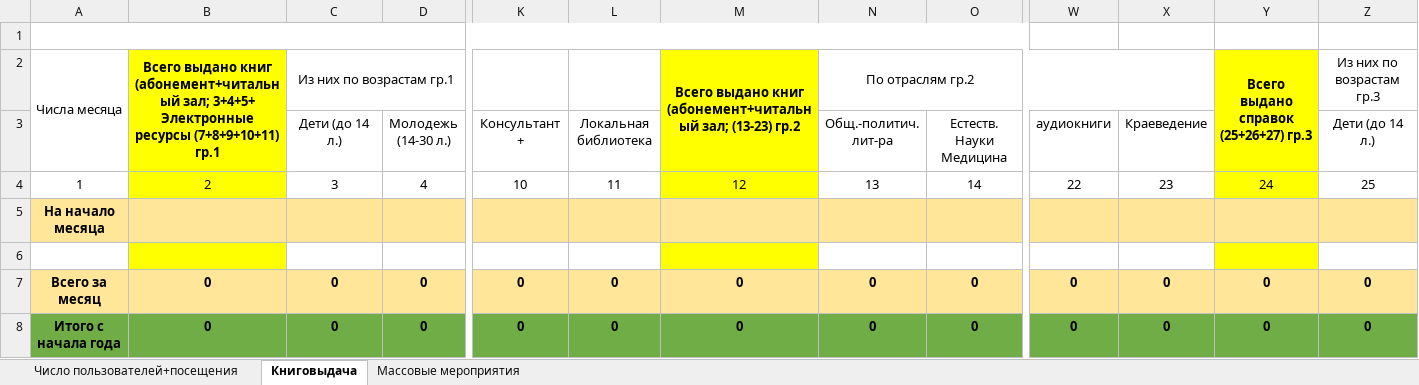
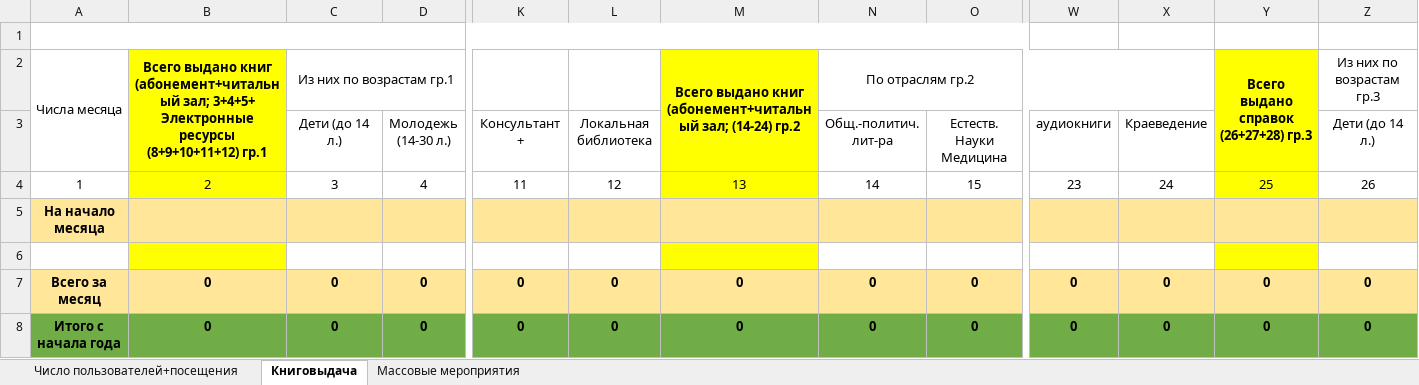
Before and after one commit to checkago/erp, an Excel workbook: apps/reports/excell/report_all_template.xlsx, sheet Книговыдача, drawn as a sheet; only a part is shown, gaps mark what is left out; values as stored, in another font and other column widths than the file's, no borders; removed rows and columns are numbered as before the commit, all else as after; rows hold the shown columns only; the diff names each change by its address in the sheet, - before the commit and + after, or states it on an @@ line.

```diff
--- a/apps/reports/excell/report_all_template.xlsx (sheet Книговыдача)
+++ b/apps/reports/excell/report_all_template.xlsx (sheet Книговыдача)
-B2: …Электронные ресурсы (7+8+9+10+11) гр.1
+B2: …Электронные ресурсы (8+9+10+11+12) гр.1
-M2: …(абонемент+читальный зал; (13-23) гр.2
+M2: …(абонемент+читальный зал; (14-24) гр.2
-Y2: Всего выдано справок (25+26+27) гр.3
+Y2: Всего выдано справок (26+27+28) гр.3
-row 4: 1 | 2 | 3 | 4 | 10 | 11 | 12 | 13 | 14 | 22 | 23 | 24 | 25
+row 4: 1 | 2 | 3 | 4 | 11 | 12 | 13 | 14 | 15 | 23 | 24 | 25 | 26
```
Also changed, not shown: sheet Число пользователей+посещения, 1 other file.
